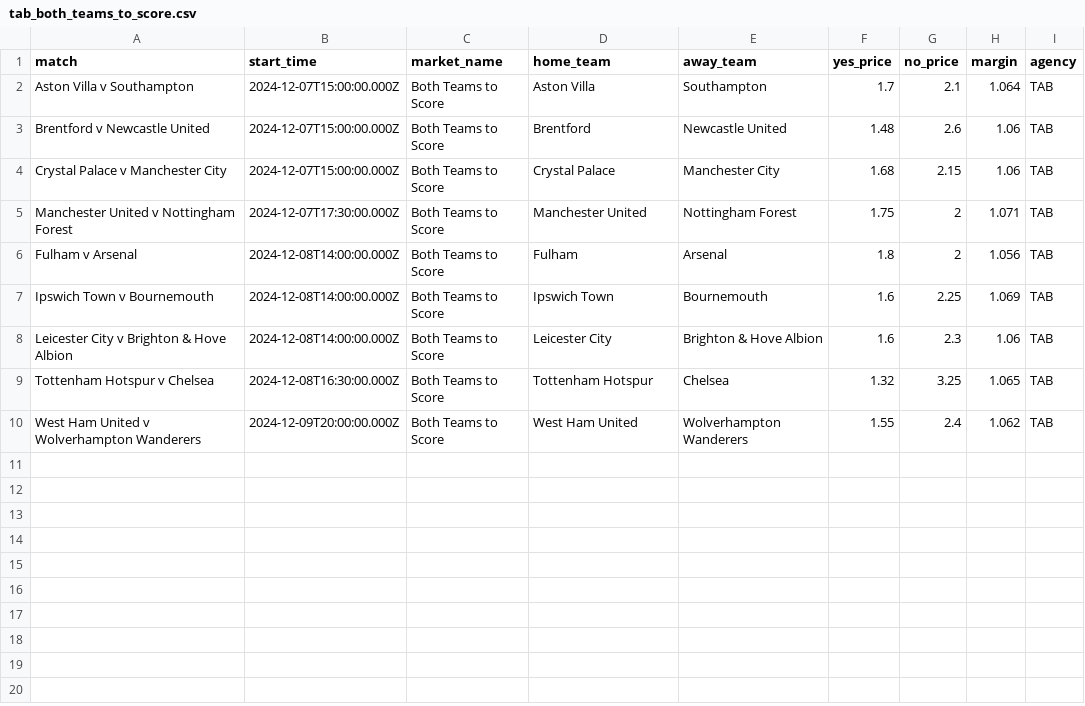
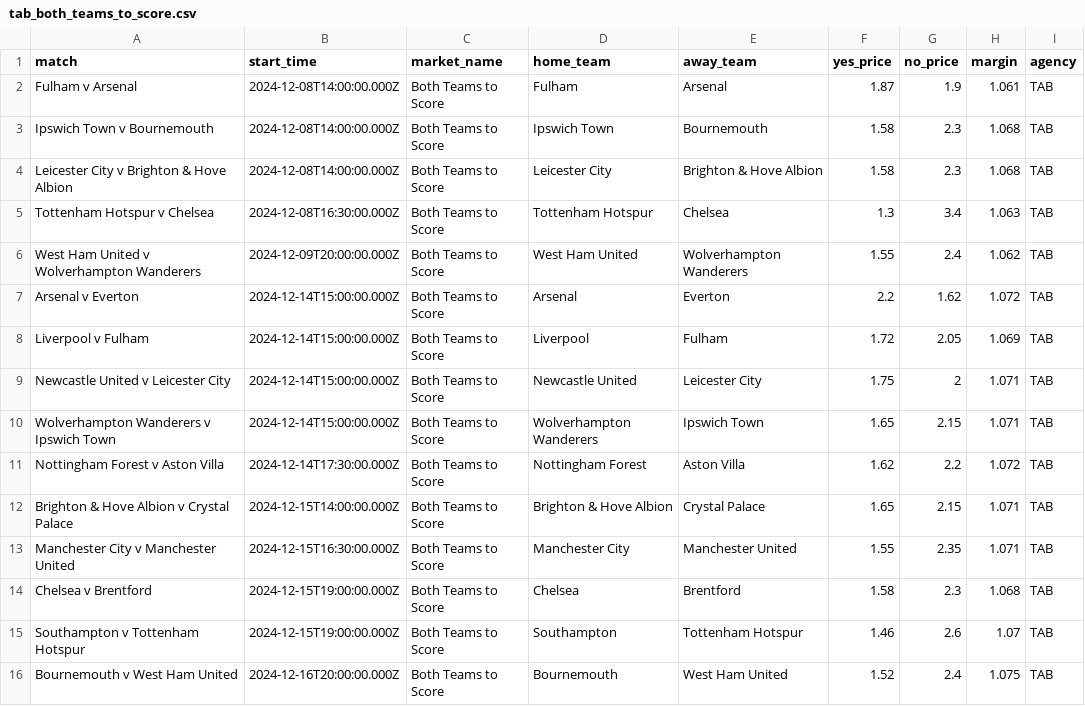
Before and after one commit to jamesbrown1417/Soccer, a CSV file: Data/scraped_odds/EPL/tab_both_teams_to_score.csv, drawn as a sheet.

```diff
--- a/Data/scraped_odds/EPL/tab_both_teams_to_score.csv
+++ b/Data/scraped_odds/EPL/tab_both_teams_to_score.csv
@@ -1,10 +1,16 @@
 match,start_time,market_name,home_team,away_team,yes_price,no_price,margin,agency
-Aston Villa v Southampton,2024-12-07T15:00:00.000Z,Both Teams to Score,Aston Villa,Southampton,1.7,2.1,1.064,TAB
-Brentford v Newcastle United,2024-12-07T15:00:00.000Z,Both Teams to Score,Brentford,Newcastle United,1.48,2.6,1.06,TAB
-Crystal Palace v Manchester City,2024-12-07T15:00:00.000Z,Both Teams to Score,Crystal Palace,Manchester City,1.68,2.15,1.06,TAB
-Manchester United v Nottingham Forest,2024-12-07T17:30:00.000Z,Both Teams to Score,Manchester United,Nottingham Forest,1.75,2,1.071,TAB
-Fulham v Arsenal,2024-12-08T14:00:00.000Z,Both Teams to Score,Fulham,Arsenal,1.8,2,1.056,TAB
-Ipswich Town v Bournemouth,2024-12-08T14:00:00.000Z,Both Teams to Score,Ipswich Town,Bournemouth,1.6,2.25,1.069,TAB
-Leicester City v Brighton & Hove Albion,2024-12-08T14:00:00.000Z,Both Teams to Score,Leicester City,Brighton & Hove Albion,1.6,2.3,1.06,TAB
-Tottenham Hotspur v Chelsea,2024-12-08T16:30:00.000Z,Both Teams to Score,Tottenham Hotspur,Chelsea,1.32,3.25,1.065,TAB
+Fulham v Arsenal,2024-12-08T14:00:00.000Z,Both Teams to Score,Fulham,Arsenal,1.87,1.9,1.061,TAB
+Ipswich Town v Bournemouth,2024-12-08T14:00:00.000Z,Both Teams to Score,Ipswich Town,Bournemouth,1.58,2.3,1.068,TAB
+Leicester City v Brighton & Hove Albion,2024-12-08T14:00:00.000Z,Both Teams to Score,Leicester City,Brighton & Hove Albion,1.58,2.3,1.068,TAB
+Tottenham Hotspur v Chelsea,2024-12-08T16:30:00.000Z,Both Teams to Score,Tottenham Hotspur,Chelsea,1.3,3.4,1.063,TAB
 West Ham United v Wolverhampton Wanderers,2024-12-09T20:00:00.000Z,Both Teams to Score,West Ham United,Wolverhampton Wanderers,1.55,2.4,1.062,TAB
+Arsenal v Everton,2024-12-14T15:00:00.000Z,Both Teams to Score,Arsenal,Everton,2.2,1.62,1.072,TAB
+Liverpool v Fulham,2024-12-14T15:00:00.000Z,Both Teams to Score,Liverpool,Fulham,1.72,2.05,1.069,TAB
+Newcastle United v Leicester City,2024-12-14T15:00:00.000Z,Both Teams to Score,Newcastle United,Leicester City,1.75,2,1.071,TAB
+Wolverhampton Wanderers v Ipswich Town,2024-12-14T15:00:00.000Z,Both Teams to Score,Wolverhampton Wanderers,Ipswich Town,1.65,2.15,1.071,TAB
+Nottingham Forest v Aston Villa,2024-12-14T17:30:00.000Z,Both Teams to Score,Nottingham Forest,Aston Villa,1.62,2.2,1.072,TAB
+Brighton & Hove Albion v Crystal Palace,2024-12-15T14:00:00.000Z,Both Teams to Score,Brighton & Hove Albion,Crystal Palace,1.65,2.15,1.071,TAB
+Manchester City v Manchester United,2024-12-15T16:30:00.000Z,Both Teams to Score,Manchester City,Manchester United,1.55,2.35,1.071,TAB
+Chelsea v Brentford,2024-12-15T19:00:00.000Z,Both Teams to Score,Chelsea,Brentford,1.58,2.3,1.068,TAB
+Southampton v Tottenham Hotspur,2024-12-15T19:00:00.000Z,Both Teams to Score,Southampton,Tottenham Hotspur,1.46,2.6,1.07,TAB
+Bournemouth v West Ham United,2024-12-16T20:00:00.000Z,Both Teams to Score,Bournemouth,West Ham United,1.52,2.4,1.075,TAB
```
Also changed, not shown: Data/scraped_odds/EPL/neds_total_goals.csv, Data/scraped_odds/EPL/sportsbet_h2h.csv, 50 other files.
